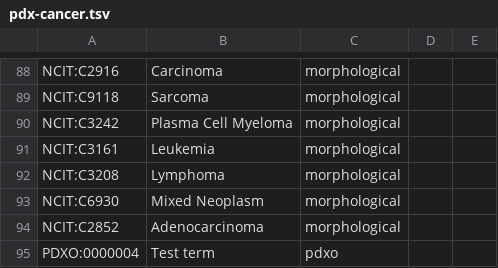
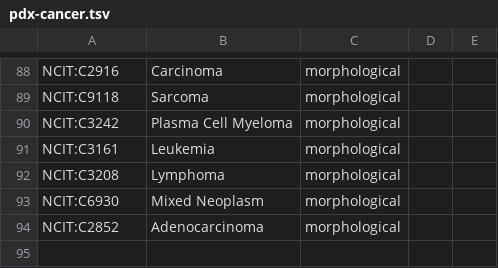
Before and after one commit to PDXFinder/pdx-ontology, a TSV file: src/templates/pdx-cancer.tsv, drawn as a sheet; only a part is shown, gaps mark what is left out; the diff names each change by its address in the sheet, - before the commit and + after, or states it on an @@ line.

Commit message:
updated template and makefile

```diff
--- a/src/templates/pdx-cancer.tsv
+++ b/src/templates/pdx-cancer.tsv
-row 95: PDXO:0000004 | Test term | pdxo
```
Also changed, not shown: 1 other file.
